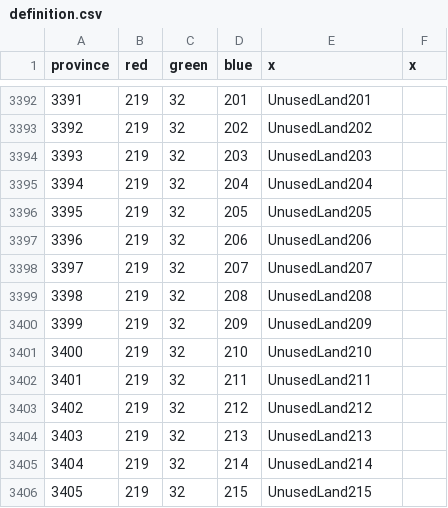
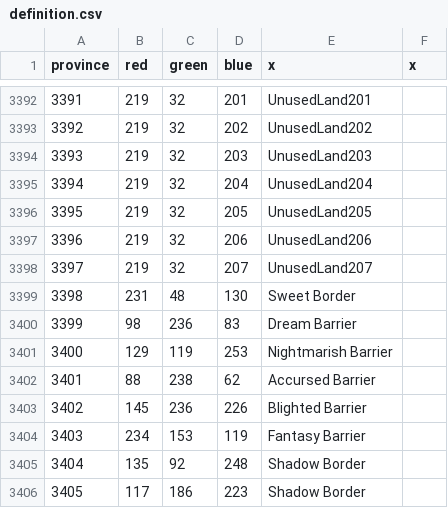
Before and after one commit to Touhou-Universalis/tohouniv_updated, a CSV file: map/definition.csv, drawn as a sheet; only a part is shown, gaps mark what is left out; the diff covers the shown part only.

Commit message:
more wasteland barriers

```diff
--- a/map/definition.csv
+++ b/map/definition.csv
@@ -3398,9 +3398,9 @@ province;red;green;blue;x;x
 3397;219;32;207;UnusedLand207;
-3398;219;32;208;UnusedLand208;
-3399;219;32;209;UnusedLand209;
-3400;219;32;210;UnusedLand210;
-3401;219;32;211;UnusedLand211;
-3402;219;32;212;UnusedLand212;
-3403;219;32;213;UnusedLand213;
-3404;219;32;214;UnusedLand214;
-3405;219;32;215;UnusedLand215;
+3398;231;48;130;Sweet Border;
+3399;98;236;83;Dream Barrier;
+3400;129;119;253;Nightmarish Barrier;
+3401;88;238;62;Accursed Barrier;
+3402;145;236;226;Blighted Barrier;
+3403;234;153;119;Fantasy Barrier;
+3404;135;92;248;Shadow Border;
+3405;117;186;223;Shadow Border;
```
Also changed, not shown: 40 edited cells elsewhere in this file, 25 other files.
